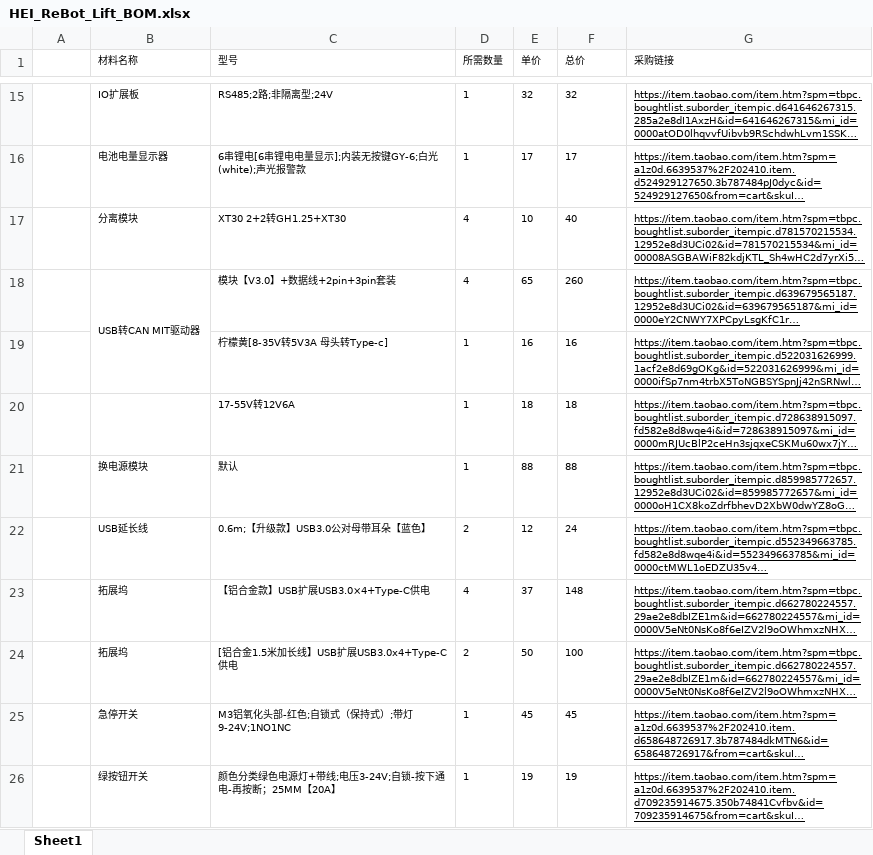
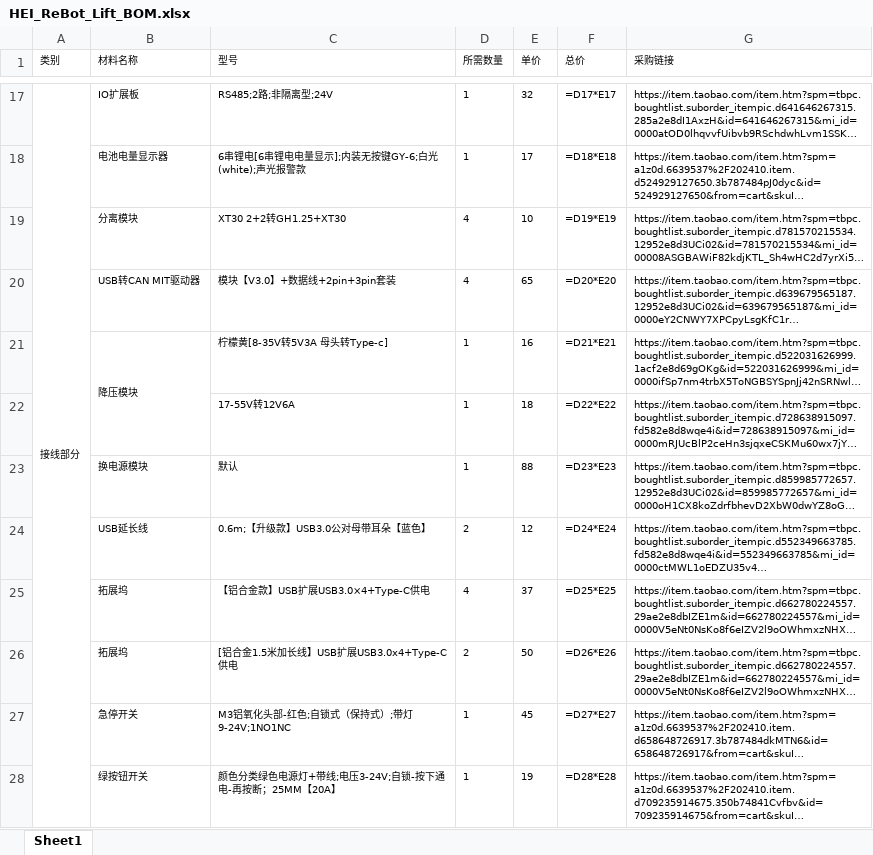
Before and after one commit to lipengdong/hei-rebot-lift, an Excel workbook: hardware/HEI_ReBot_Lift_BOM.xlsx, sheet Sheet1, drawn as a sheet; only a part is shown, gaps mark what is left out; long unchanged cells end in …; values as stored, in another font and other column widths than the file's, no borders; formulas without a stored value are shown as written; removed rows and columns are numbered as before the commit, all else as after; the diff covers the shown part only; the diff names each change by its address in the sheet, - before the commit and + after, or states it on an @@ line.

```diff
--- a/hardware/HEI_ReBot_Lift_BOM.xlsx (sheet Sheet1)
+++ b/hardware/HEI_ReBot_Lift_BOM.xlsx (sheet Sheet1)
-A1: (empty)
+A1: 类别
-A17 (类别): (empty)
+A17 (类别): 接线部分
+A17:A49 merged
-F17 (总价): 32
+F17 (总价): =D17*E17
-G17:G28 underline: on
+G17:G28 underline: off
-F18 (总价): 17
+F18 (总价): =D18*E18
-F19 (总价): 40
+F19 (总价): =D19*E19
-B18:B19 merged
-F20 (总价): 260
+F20 (总价): =D20*E20
-B21 (材料名称): (empty)
+B21 (材料名称): 降压模块
+B21:B22 merged
-F21 (总价): 16
+F21 (总价): =D21*E21
-F22 (总价): 18
+F22 (总价): =D22*E22
-F23 (总价): 88
+F23 (总价): =D23*E23
-F24 (总价): 24
+F24 (总价): =D24*E24
-F25 (总价): 148
+F25 (总价): =D25*E25
-F26 (总价): 100
+F26 (总价): =D26*E26
-F27 (总价): 45
+F27 (总价): =D27*E27
-F28 (总价): 19
+F28 (总价): =D28*E28
```
Also changed, not shown: 27 added rows, 26 removed rows, 58 edited cells, cell formats and merged cells elsewhere in this sheet, 16 other files.
